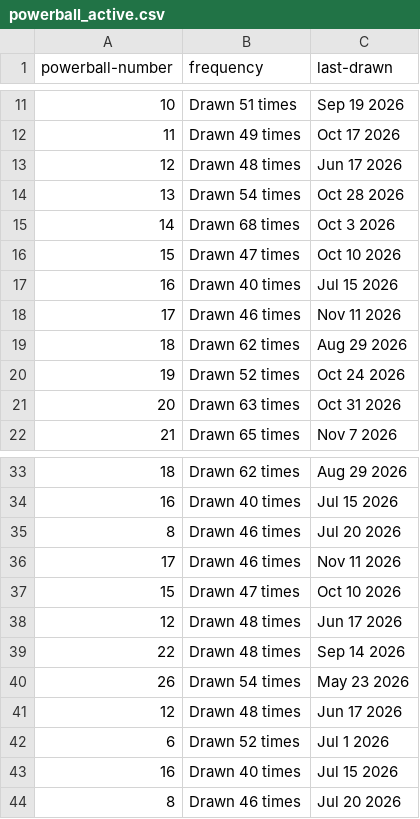
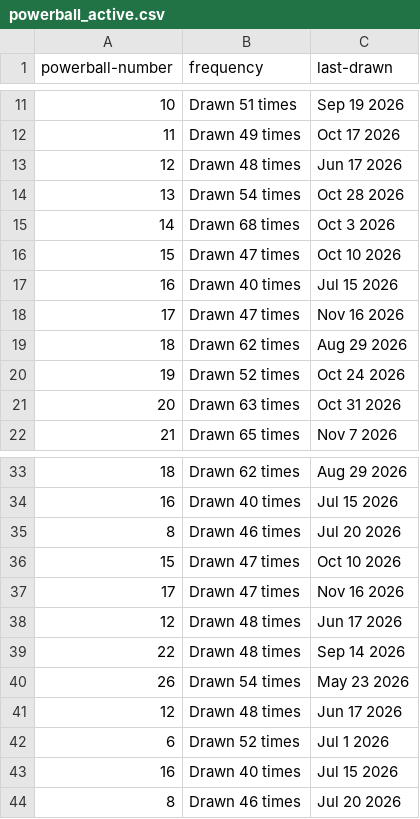
Before and after one commit to kv-hearst/powerball, a CSV file: data/powerball_active.csv, drawn as a sheet; only a part is shown, gaps mark what is left out.

```diff
--- a/data/powerball_active.csv
+++ b/data/powerball_active.csv
@@ -17,3 +17,3 @@ powerball-number,frequency,last-drawn
 16,Drawn 40 times,Jul 15 2026
-17,Drawn 46 times,Nov 11 2026
+17,Drawn 47 times,Nov 16 2026
 18,Drawn 62 times,Aug 29 2026
@@ -35,4 +35,4 @@ powerball-number,frequency,last-drawn
 8,Drawn 46 times,Jul 20 2026
-17,Drawn 46 times,Nov 11 2026
 15,Drawn 47 times,Oct 10 2026
+17,Drawn 47 times,Nov 16 2026
 12,Drawn 48 times,Jun 17 2026
```
Also changed, not shown: data/main_ball.csv, data/main_ball_active.csv, 4 other files.
